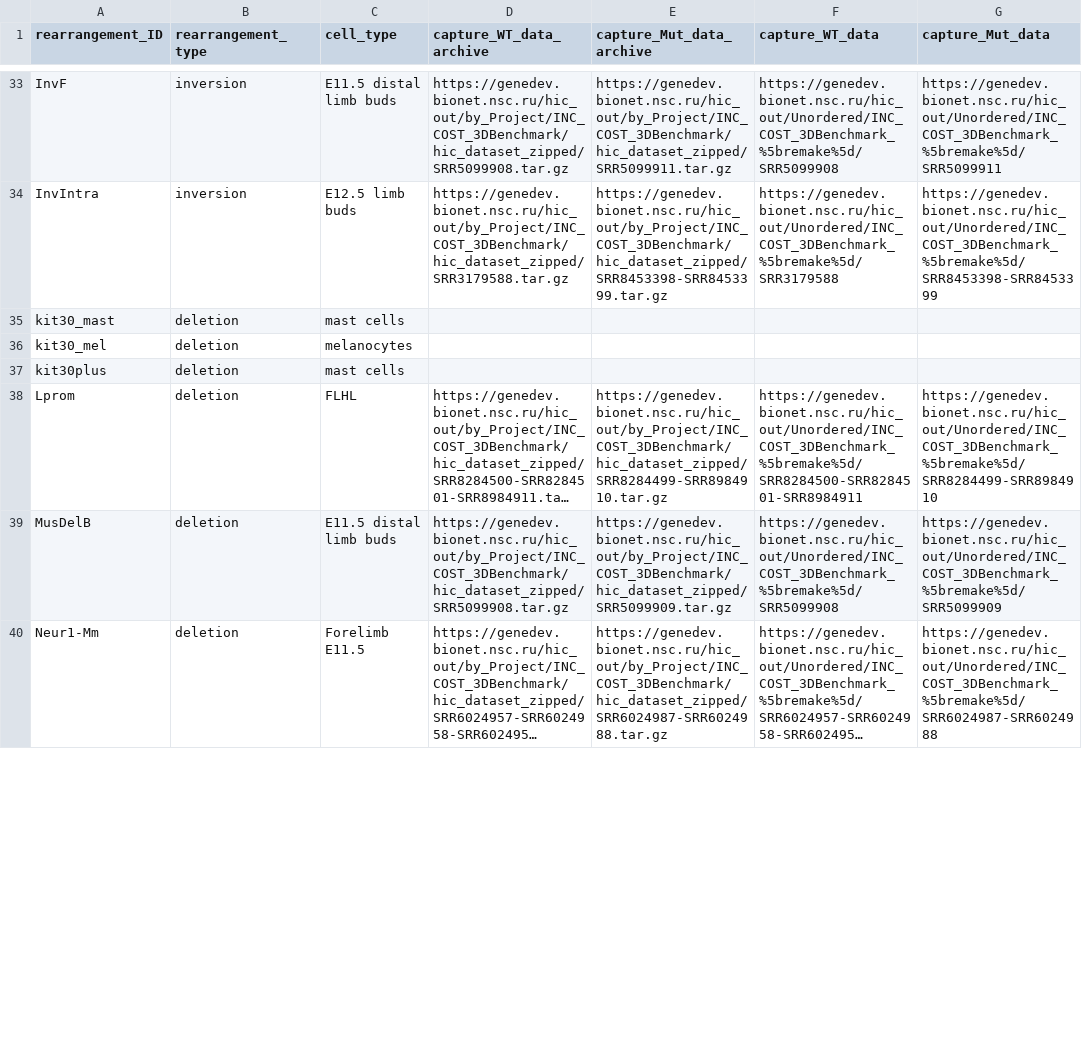
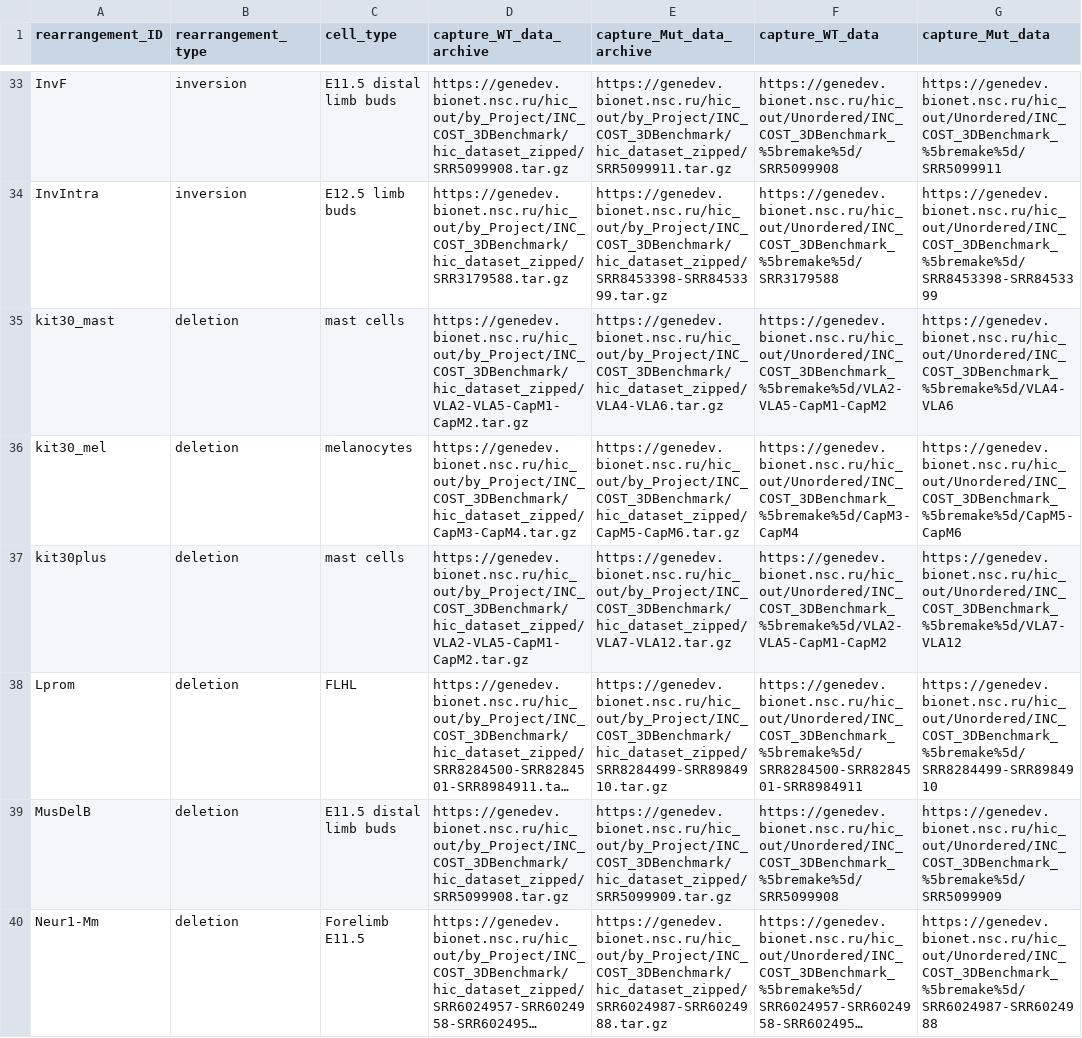
Before and after one commit to genomech/3DGenBench, a TSV file: rearrangements_table.tsv, drawn as a sheet; only a part is shown, gaps mark what is left out; long unchanged cells end in …; the diff covers the shown part only; the diff names each change by its address in the sheet, - before the commit and + after, or states it on an @@ line.

```diff
--- a/rearrangements_table.tsv
+++ b/rearrangements_table.tsv
-D35 (capture_WT_data_archive): (empty)
+D35 (capture_WT_data_archive): https://genedev.bionet.nsc.ru/hic_out/by_Project/INC_COST_3DBenchmark/hic_dataset_zipped/VLA2-VLA5-CapM1-CapM2.tar.gz
-E35 (capture_Mut_data_archive): (empty)
+E35 (capture_Mut_data_archive): https://genedev.bionet.nsc.ru/hic_out/by_Project/INC_COST_3DBenchmark/hic_dataset_zipped/VLA4-VLA6.tar.gz
-F35 (capture_WT_data): (empty)
+F35 (capture_WT_data): https://genedev.bionet.nsc.ru/hic_out/Unordered/INC_COST_3DBenchmark_%5bremake%5d/VLA2-VLA5-CapM1-CapM2
-G35 (capture_Mut_data): (empty)
+G35 (capture_Mut_data): https://genedev.bionet.nsc.ru/hic_out/Unordered/INC_COST_3DBenchmark_%5bremake%5d/VLA4-VLA6
-D36 (capture_WT_data_archive): (empty)
+D36 (capture_WT_data_archive): https://genedev.bionet.nsc.ru/hic_out/by_Project/INC_COST_3DBenchmark/hic_dataset_zipped/CapM3-CapM4.tar.gz
-E36 (capture_Mut_data_archive): (empty)
+E36 (capture_Mut_data_archive): https://genedev.bionet.nsc.ru/hic_out/by_Project/INC_COST_3DBenchmark/hic_dataset_zipped/CapM5-CapM6.tar.gz
-F36 (capture_WT_data): (empty)
+F36 (capture_WT_data): https://genedev.bionet.nsc.ru/hic_out/Unordered/INC_COST_3DBenchmark_%5bremake%5d/CapM3-CapM4
-G36 (capture_Mut_data): (empty)
+G36 (capture_Mut_data): https://genedev.bionet.nsc.ru/hic_out/Unordered/INC_COST_3DBenchmark_%5bremake%5d/CapM5-CapM6
-D37 (capture_WT_data_archive): (empty)
+D37 (capture_WT_data_archive): https://genedev.bionet.nsc.ru/hic_out/by_Project/INC_COST_3DBenchmark/hic_dataset_zipped/VLA2-VLA5-CapM1-CapM2.tar.gz
-E37 (capture_Mut_data_archive): (empty)
+E37 (capture_Mut_data_archive): https://genedev.bionet.nsc.ru/hic_out/by_Project/INC_COST_3DBenchmark/hic_dataset_zipped/VLA7-VLA12.tar.gz
-F37 (capture_WT_data): (empty)
+F37 (capture_WT_data): https://genedev.bionet.nsc.ru/hic_out/Unordered/INC_COST_3DBenchmark_%5bremake%5d/VLA2-VLA5-CapM1-CapM2
-G37 (capture_Mut_data): (empty)
+G37 (capture_Mut_data): https://genedev.bionet.nsc.ru/hic_out/Unordered/INC_COST_3DBenchmark_%5bremake%5d/VLA7-VLA12
```
Also changed, not shown: 12 edited cells elsewhere in this file, 14 other files.
